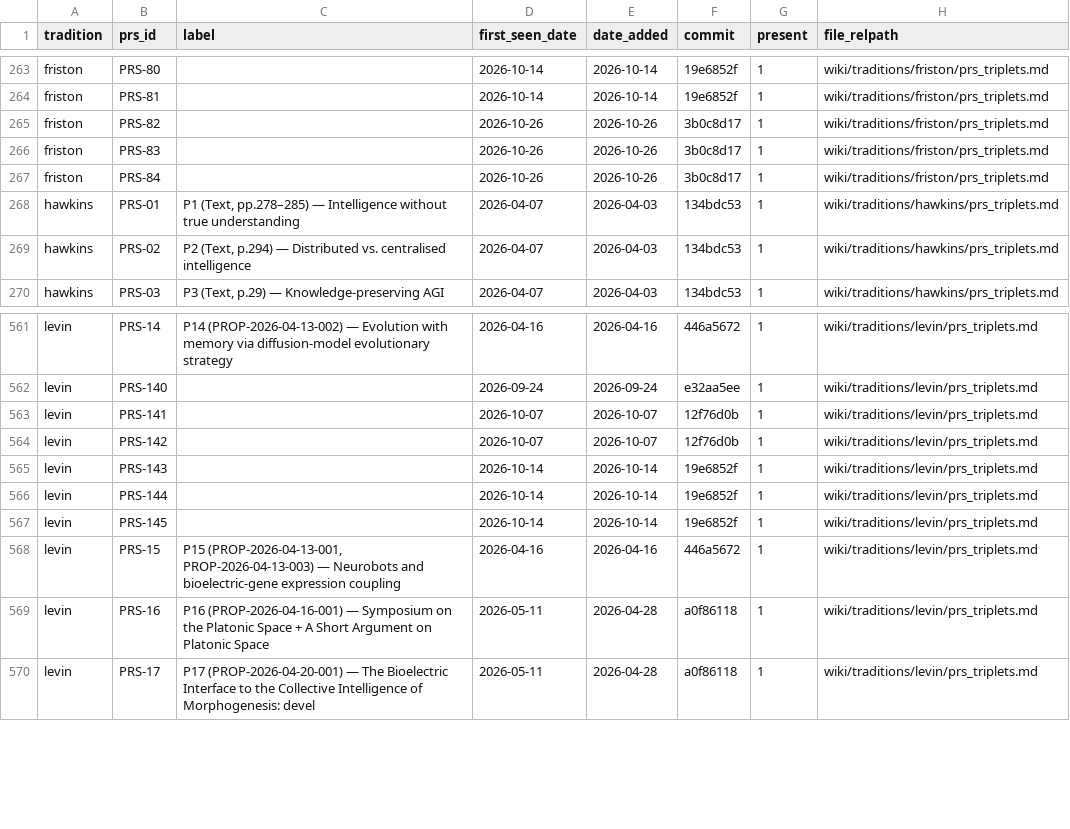
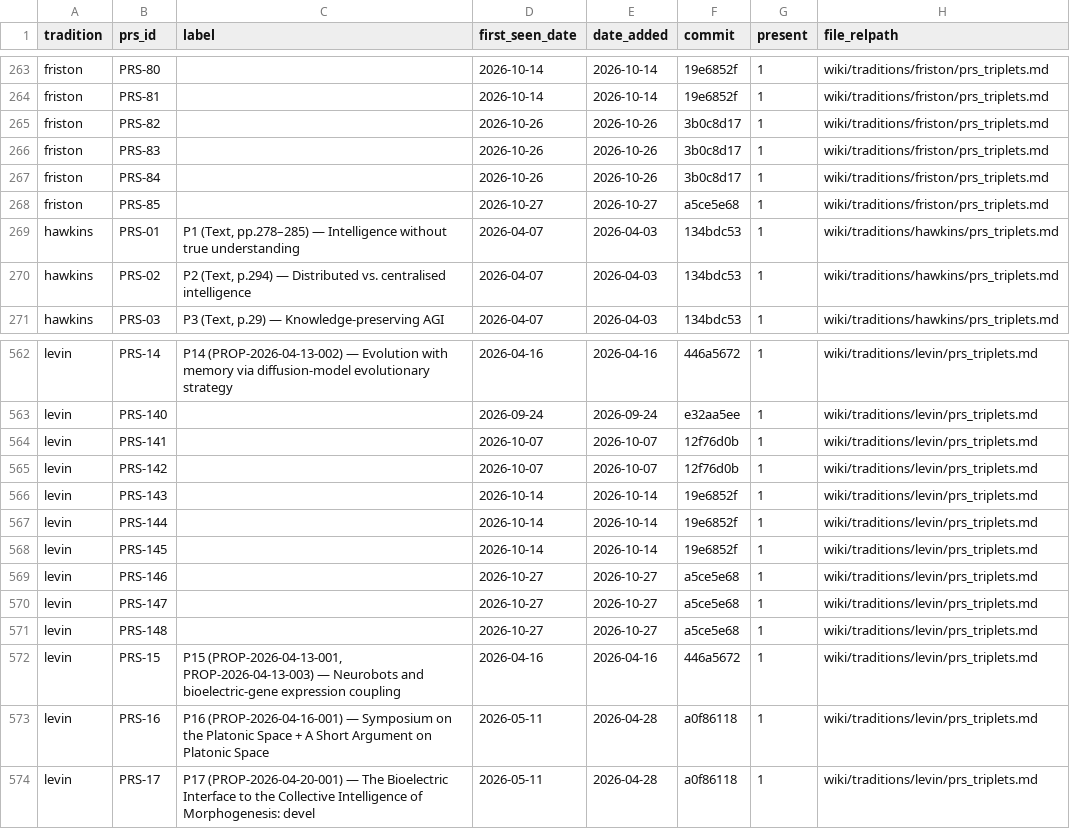
Before and after one commit to tloughran/C2A2-wiki, a CSV file: wiki/architecture/metrics/prs_yield_detail.csv, drawn as a sheet; only a part is shown, gaps mark what is left out.

Commit message:
C2A2 daily run — 2026-10-28 (committed on the Mac; sandbox cannot write .git)

```diff
--- a/wiki/architecture/metrics/prs_yield_detail.csv
+++ b/wiki/architecture/metrics/prs_yield_detail.csv
@@ -267,2 +267,3 @@ friston,PRS-83,,2026-10-26,2026-10-26,3b0c8d17,1,wiki/traditions/friston/prs_tri
 friston,PRS-84,,2026-10-26,2026-10-26,3b0c8d17,1,wiki/traditions/friston/prs_triplets.md
+friston,PRS-85,,2026-10-27,2026-10-27,a5ce5e68,1,wiki/traditions/friston/prs_triplets.md
 hawkins,PRS-01,"P1 (Text, pp.278–285) — Intelligence without true understanding",2026-04-07,2026-04-03,134bdc53,1,wiki/traditions/hawkins/prs_triplets.md
@@ -567,2 +568,5 @@ levin,PRS-144,,2026-10-14,2026-10-14,19e6852f,1,wiki/traditions/levin/prs_triple
 levin,PRS-145,,2026-10-14,2026-10-14,19e6852f,1,wiki/traditions/levin/prs_triplets.md
+levin,PRS-146,,2026-10-27,2026-10-27,a5ce5e68,1,wiki/traditions/levin/prs_triplets.md
+levin,PRS-147,,2026-10-27,2026-10-27,a5ce5e68,1,wiki/traditions/levin/prs_triplets.md
+levin,PRS-148,,2026-10-27,2026-10-27,a5ce5e68,1,wiki/traditions/levin/prs_triplets.md
 levin,PRS-15,"P15 (PROP-2026-04-13-001, PROP-2026-04-13-003) — Neurobots and bioelectric-gene expression coupling",2026-04-16,2026-04-16,446a5672,1,wiki/traditions/levin/prs_triplets.md
```
Also changed, not shown: wiki/architecture/metrics/prs_yield_log.csv, 39 other files.
